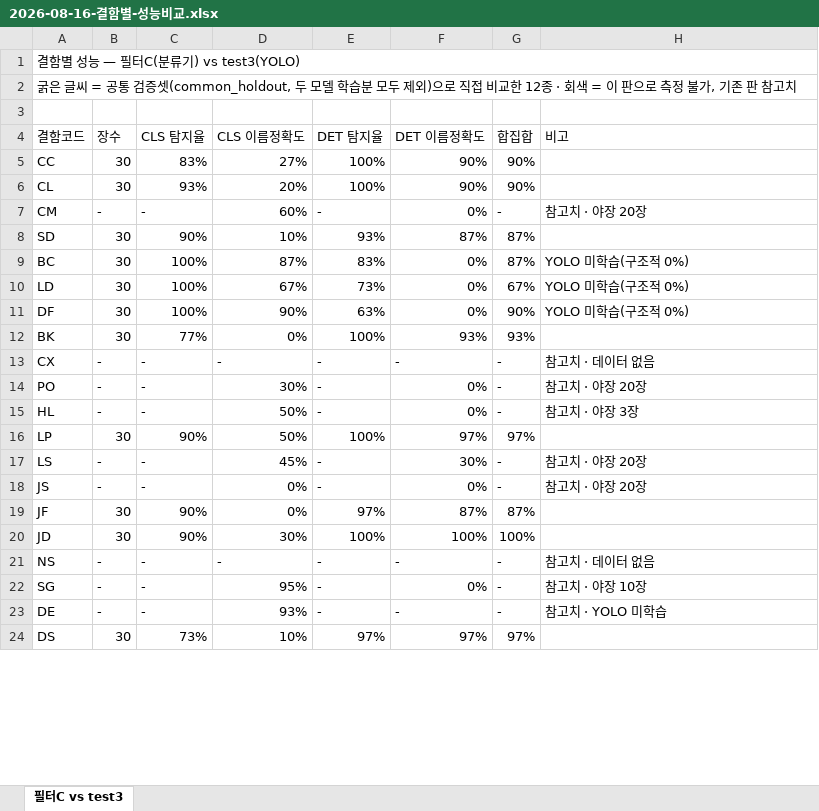
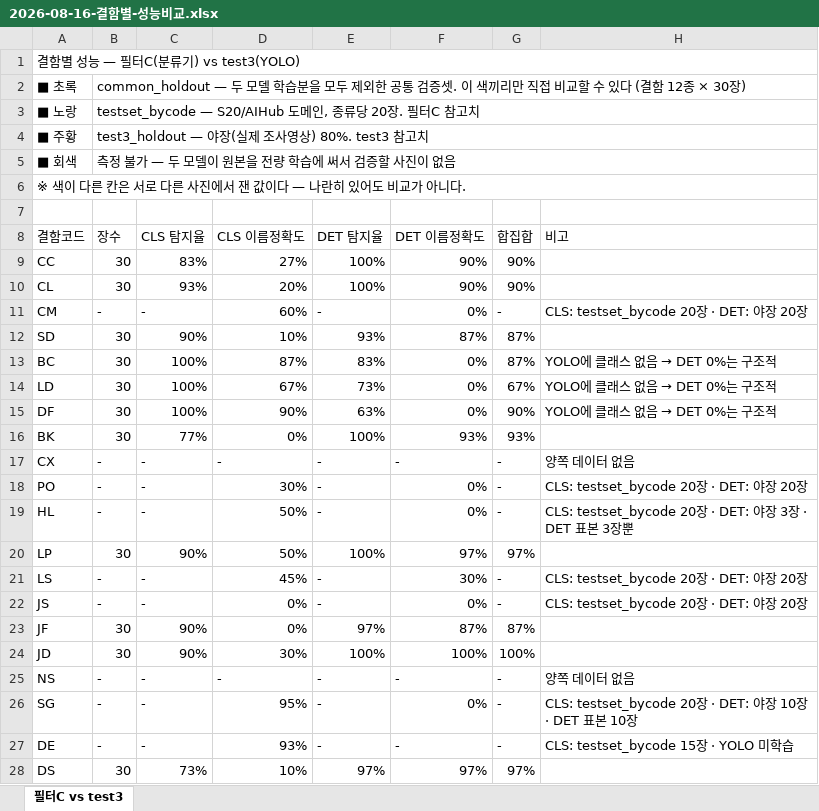
Before and after one commit to Eunbee-K/AI_CCTV, an Excel workbook: docs/reports/2026-08-16-결함별-성능비교.xlsx, sheet 필터C vs test3, drawn as a sheet; only a part is shown; values as stored, in another font and other column widths than the file's, no cell formats; addresses are those after the commit; the diff covers the shown part only; the diff names each change by its address in the sheet, - before the commit and + after, or states it on an @@ line.

```diff
--- a/docs/reports/2026-08-16-결함별-성능비교.xlsx (sheet 필터C vs test3)
+++ b/docs/reports/2026-08-16-결함별-성능비교.xlsx (sheet 필터C vs test3)
+row 2: ■ 초록 | common_holdout — 두 모델 학습분을 모두 제외한 공통 검증셋. 이 색끼리만 직접 비교할 수 있다 (결함 12종 × 30장)
+row 3: ■ 노랑 | testset_bycode — S20/AIHub 도메인, 종류당 20장. 필터C 참고치
+row 4: ■ 주황 | test3_holdout — 야장(실제 조사영상) 80%. test3 참고치
+row 5: ■ 회색 | 측정 불가 — 두 모델이 원본을 전량 학습에 써서 검증할 사진이 없음
-A6 (결함코드): 굵은 글씨 = 공통 검증셋(common_holdout, 두 모델 학습분 모두 제외)으로 직접 비교한 12종 · 회색 = 이 판으로 측정 불가, 기존 판 참고치
+A6 (결함코드): ※ 색이 다른 칸은 서로 다른 사진에서 잰 값이다 — 나란히 있어도 비교가 아니다.
-H11 (비고): 참고치 · 야장 20장
+H11 (비고): CLS: testset_bycode 20장 · DET: 야장 20장
@@ H13:H15 (비고): YOLO 미학습(구조적 0%) → YOLO에 클래스 없음 → DET 0%는 구조적 @@
-H17 (비고): 참고치 · 데이터 없음
+H17 (비고): 양쪽 데이터 없음
-H18 (비고): 참고치 · 야장 20장
+H18 (비고): CLS: testset_bycode 20장 · DET: 야장 20장
-H19 (비고): 참고치 · 야장 3장
+H19 (비고): CLS: testset_bycode 20장 · DET: 야장 3장 · DET 표본 3장뿐
-H21:H22 (비고): 참고치 · 야장 20장
+H21:H22 (비고): CLS: testset_bycode 20장 · DET: 야장 20장
-H25 (비고): 참고치 · 데이터 없음
+H25 (비고): 양쪽 데이터 없음
-H26 (비고): 참고치 · 야장 10장
+H26 (비고): CLS: testset_bycode 20장 · DET: 야장 10장 · DET 표본 10장
-H27 (비고): 참고치 · YOLO 미학습
+H27 (비고): CLS: testset_bycode 15장 · YOLO 미학습
```
Also changed, not shown: 6 edited cells elsewhere in this sheet, cell formats, 1 other file.
